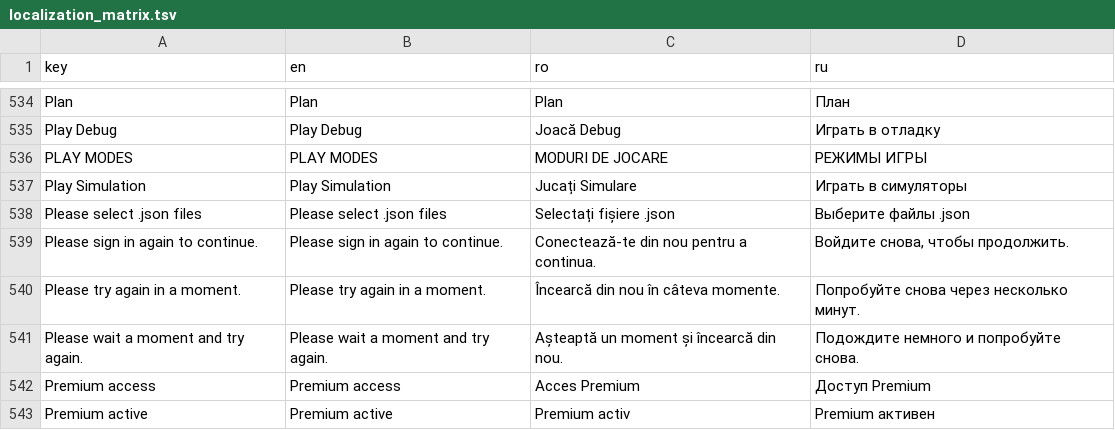
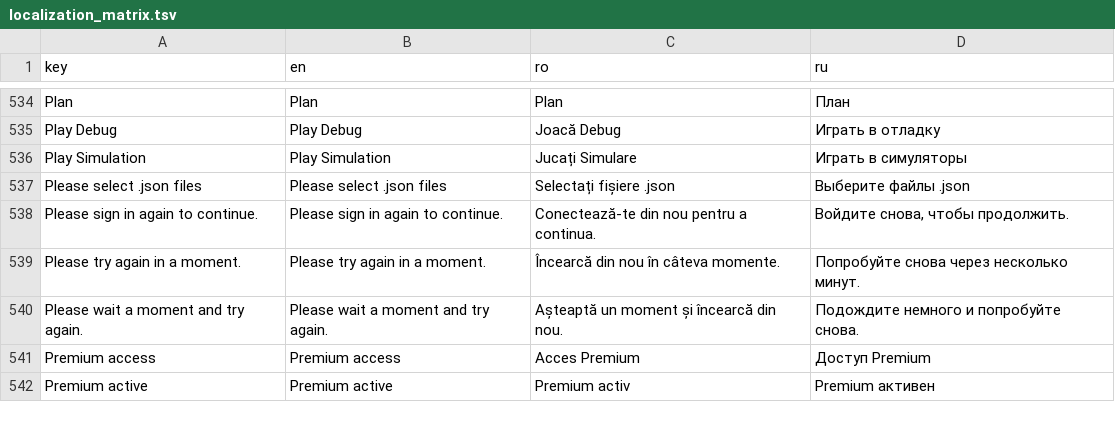
Before and after one commit to ionis789/QuizFlash, a TSV file: Docs/UI-Dictionary/localization_matrix.tsv, drawn as a sheet; only a part is shown, gaps mark what is left out; the diff names each change by its address in the sheet, - before the commit and + after, or states it on an @@ line.

```diff
--- a/Docs/UI-Dictionary/localization_matrix.tsv
+++ b/Docs/UI-Dictionary/localization_matrix.tsv
-row 536: PLAY MODES | PLAY MODES | MODURI DE JOCARE | РЕЖИМЫ ИГРЫ
```
Also changed, not shown: 7 other files.
